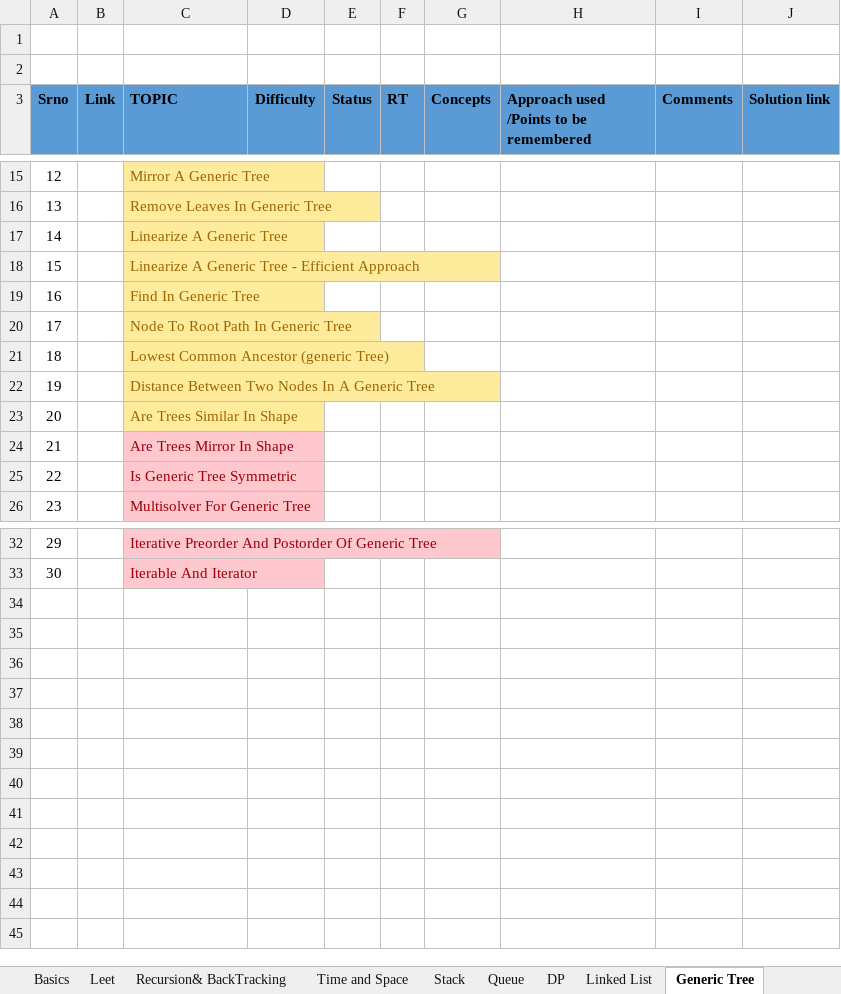
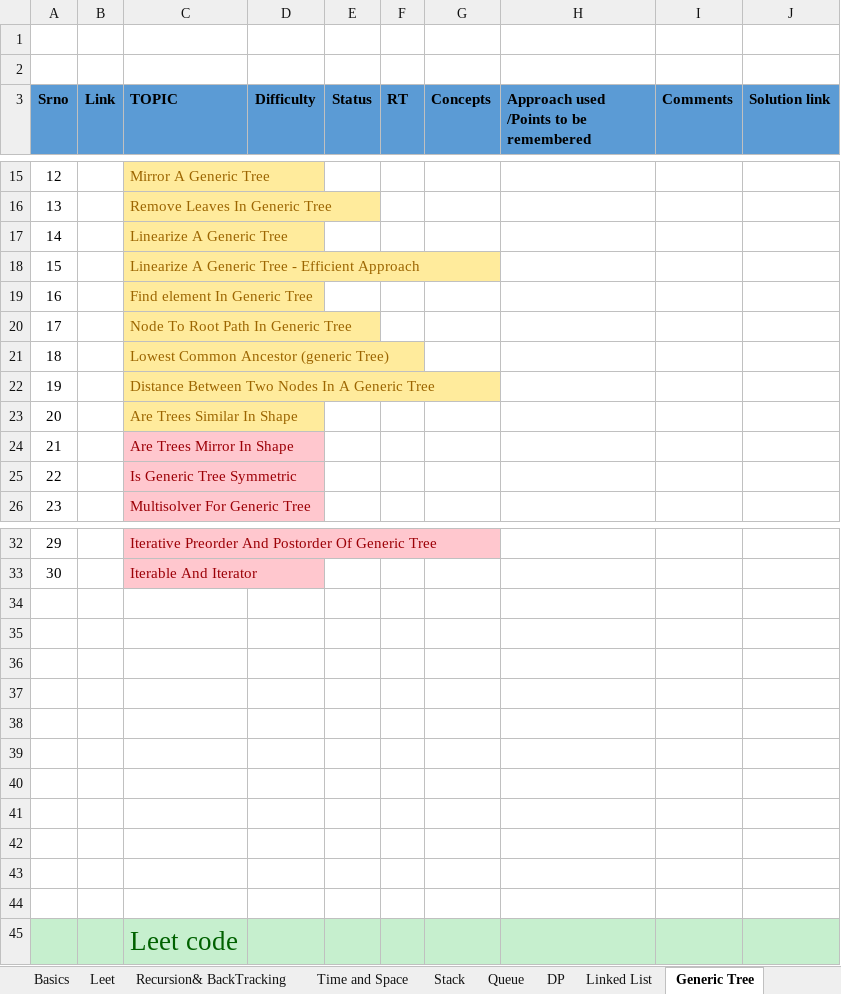
Before and after one commit to spartan4cs/CP, an Excel workbook: QuestionList_Level1.xlsx, sheet Generic Tree, drawn as a sheet; only a part is shown, gaps mark what is left out; values as stored, in another font and other column widths than the file's, no borders; the diff names each change by its address in the sheet, - before the commit and + after, or states it on an @@ line.

```diff
--- a/QuestionList_Level1.xlsx (sheet Generic Tree)
+++ b/QuestionList_Level1.xlsx (sheet Generic Tree)
-C19 (TOPIC): Find In Generic Tree
+C19 (TOPIC): Find element In Generic Tree
+row 34: (empty)
+row 35: (empty)
+row 36: (empty)
+row 37: (empty)
+row 38: (empty)
+row 39: (empty)
+row 40: (empty)
+row 41: (empty)
+row 42: (empty)
+row 43: (empty)
+row 44: (empty)
+row 45:  |  | Leet code
```
Also changed, not shown: 6 other files.
